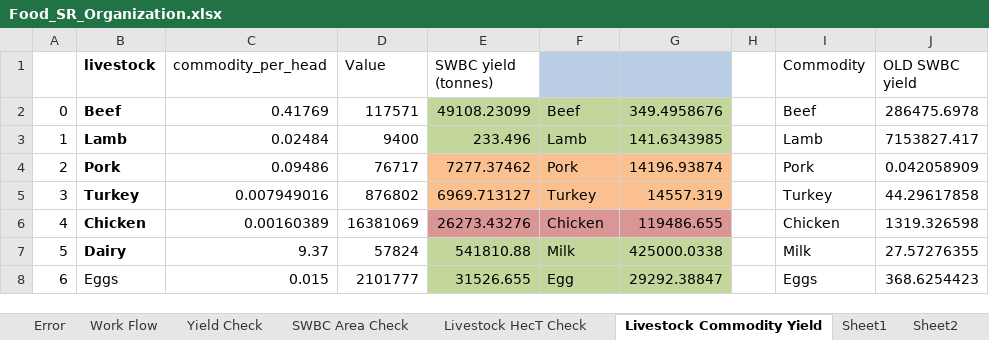
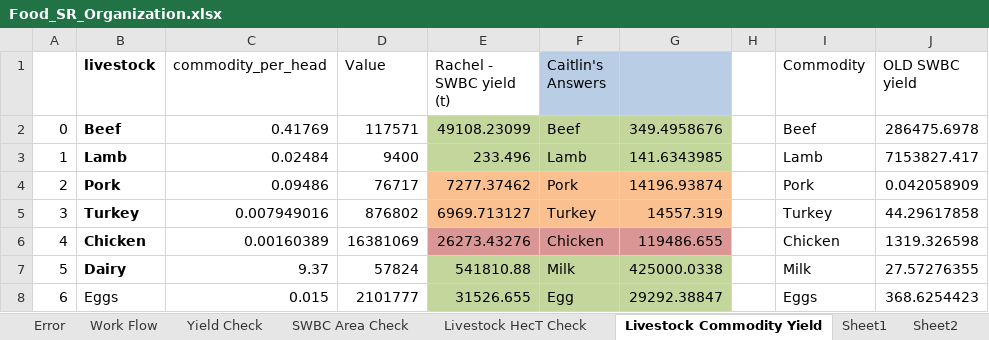
Before and after one commit to surtshinforrachel/Model.1.Food.Need, an Excel workbook: Food_SR_Organization.xlsx, sheet Livestock Commodity Yield, drawn as a sheet; only a part is shown; values as stored, in another font and other column widths than the file's, no borders; the diff names each change by its address in the sheet, - before the commit and + after, or states it on an @@ line.

```diff
--- a/Food_SR_Organization.xlsx (sheet Livestock Commodity Yield)
+++ b/Food_SR_Organization.xlsx (sheet Livestock Commodity Yield)
-E1: SWBC yield (tonnes)
+E1: Rachel - SWBC yield (t)
-F1: (empty)
+F1: Caitlin's Answers
```
Also changed, not shown: sheet 1.Food Need, other sheet tabs, 5 other files.
